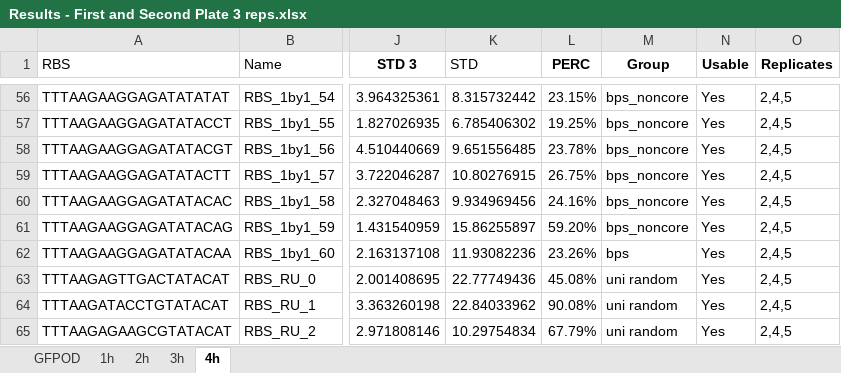
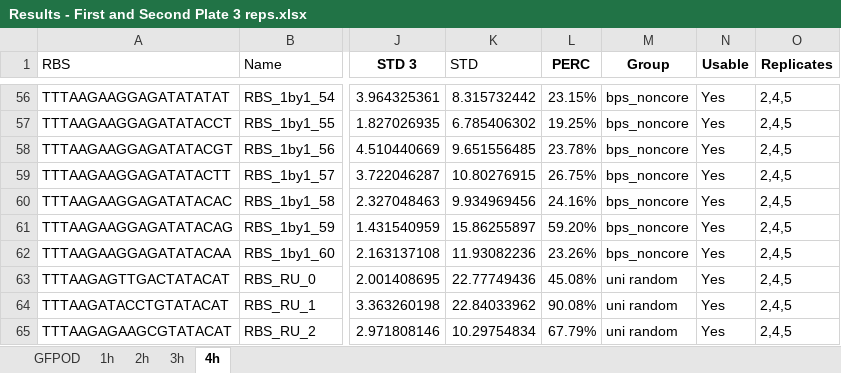
Before and after one commit to mholowko/Solaris, an Excel workbook: data/First_round_results/Results - First and Second Plate 3 reps.xlsx, sheet 4h, drawn as a sheet; only a part is shown, gaps mark what is left out; values as stored, in another font and other column widths than the file's, no borders; conditional formats not drawn; the diff names each change by its address in the sheet, - before the commit and + after, or states it on an @@ line.

Commit message:
generate data

```diff
--- a/data/First_round_results/Results - First and Second Plate 3 reps.xlsx (sheet 4h)
+++ b/data/First_round_results/Results - First and Second Plate 3 reps.xlsx (sheet 4h)
-M62 (Group): bps
+M62 (Group): bps_noncore
```
Also changed, not shown: 5 other files.
